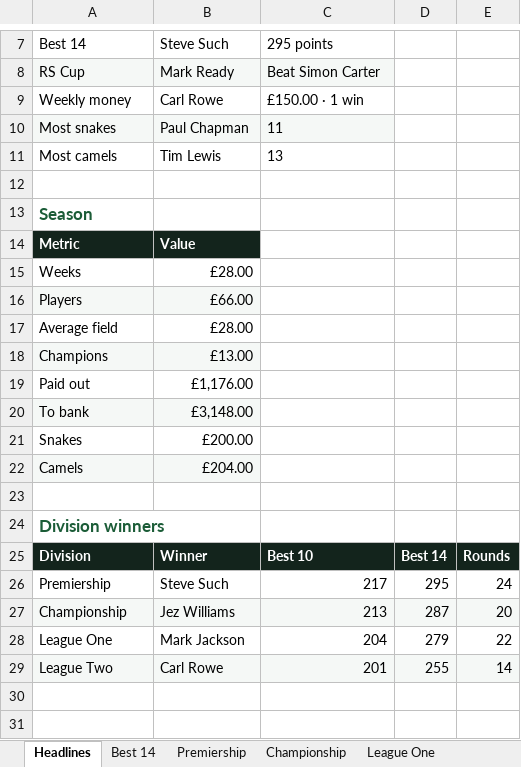
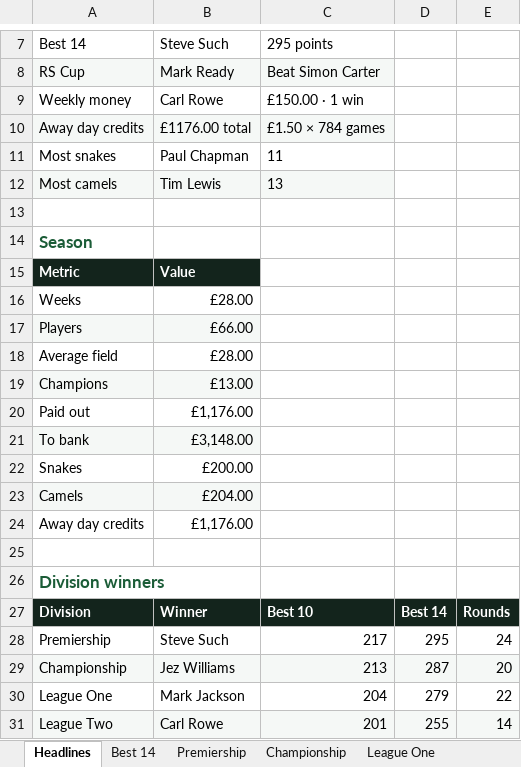
Before and after one commit to reddii7/wags_2026, an Excel workbook: WAGS_2026_Final_Day_Presentation.xlsx, sheet Headlines, drawn as a sheet; only a part is shown, gaps mark what is left out; values as stored, in another font and other column widths than the file's, no borders; addresses are those after the commit; the diff names each change by its address in the sheet, - before the commit and + after, or states it on an @@ line.

```diff
--- a/WAGS_2026_Final_Day_Presentation.xlsx (sheet Headlines)
+++ b/WAGS_2026_Final_Day_Presentation.xlsx (sheet Headlines)
+row 10: Away day credits | £1176.00 total | £1.50 × 784 games
-A11:C11 fill: #F5F8F6
+A11:C11 fill: none
-A12:C12 fill: none
+A12:C12 fill: #F5F8F6
+row 24: Away day credits | £1,176.00
```
Also changed, not shown: other sheet tabs, 2 other files.
